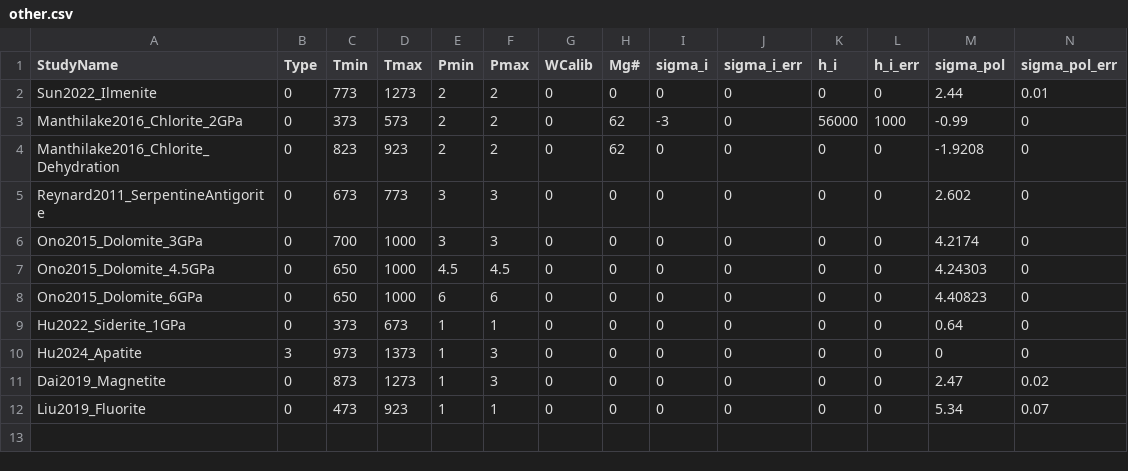
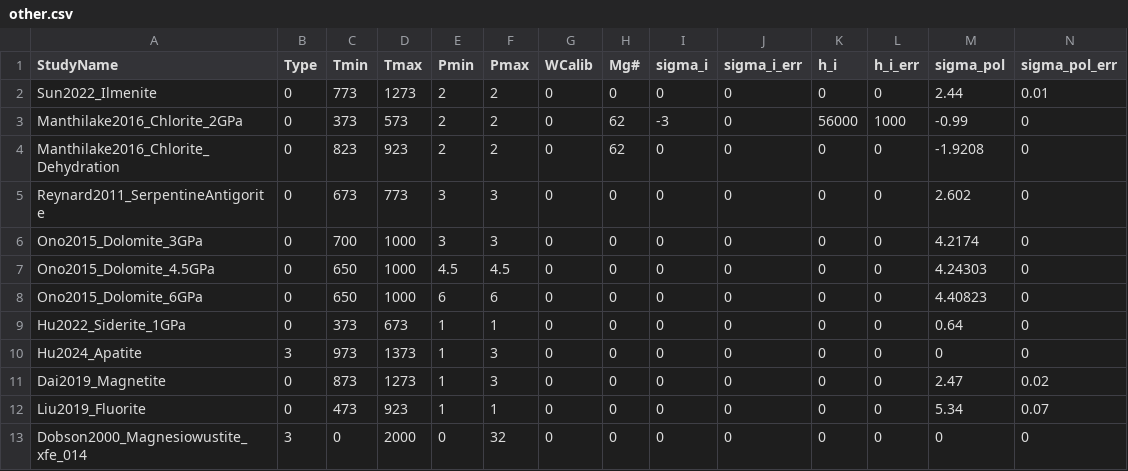
Before and after one commit to sinanozaydin/pide, a CSV file: pide/pide_src/cond_models/minerals/other.csv, drawn as a sheet; only a part is shown; rows hold the shown columns only; the diff names each change by its address in the sheet, - before the commit and + after, or states it on an @@ line.

Commit message:
dobson 2000 magnesiowustite

```diff
--- a/pide/pide_src/cond_models/minerals/other.csv
+++ b/pide/pide_src/cond_models/minerals/other.csv
+row 13: Dobson2000_Magnesiowustite_xfe_014 | 3 | 0 | 2000 | 0 | 32 | 0 | 0 | 0 | 0 | 0 | 0 | 0 | 0
```
Also changed, not shown: 1 other file.
